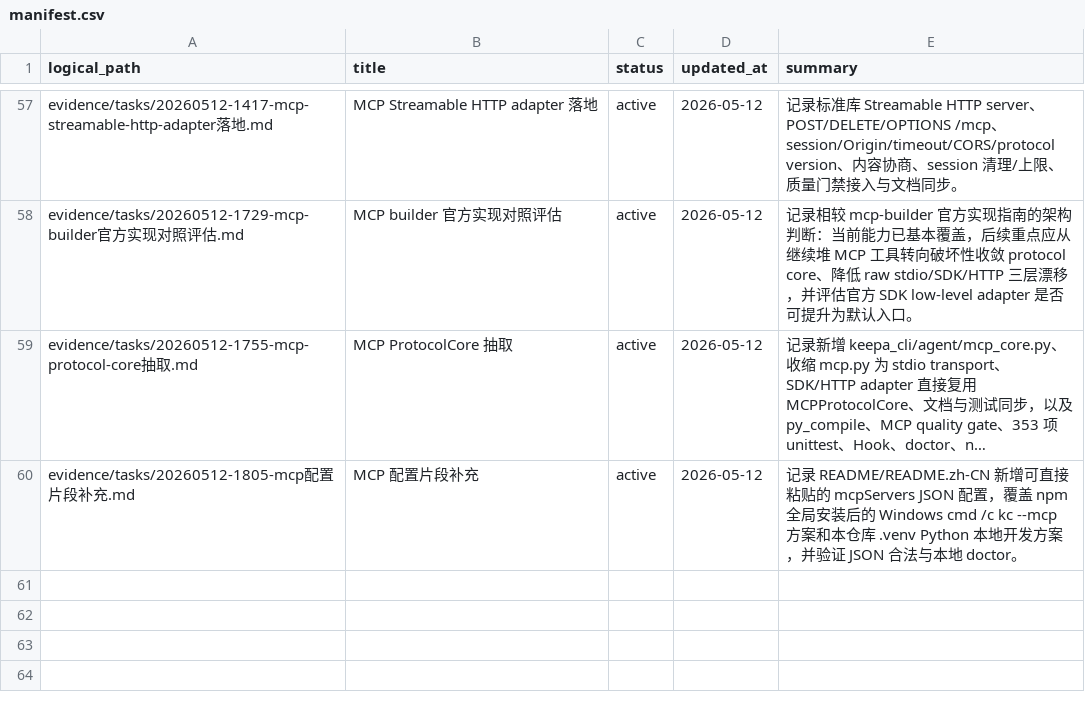
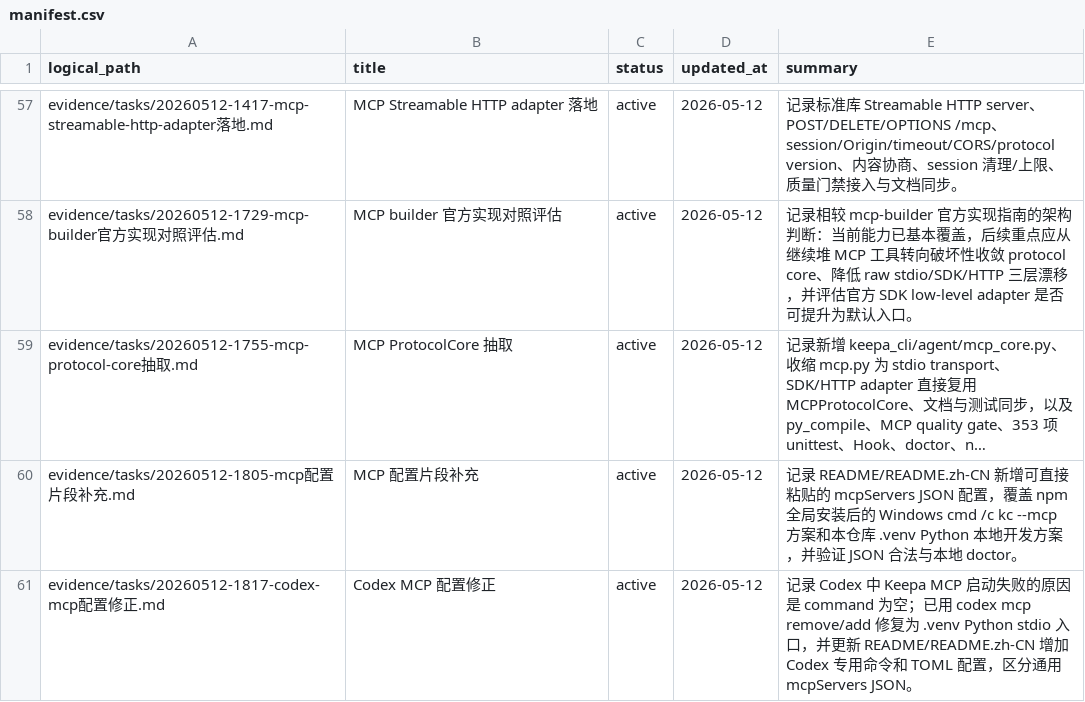
Before and after one commit to cuNuo/Keepa-cli, a CSV file: evidence/manifest.csv, drawn as a sheet; only a part is shown, gaps mark what is left out; long unchanged cells end in …; the diff names each change by its address in the sheet, - before the commit and + after, or states it on an @@ line.

Commit message:
修正 Codex MCP 配置说明

```diff
--- a/evidence/manifest.csv
+++ b/evidence/manifest.csv
+row 61: evidence/tasks/20260512-1817-codex-mcp配置修正.md | Codex MCP 配置修正 | active | 2026-05-12 | 记录 Codex 中 Keepa MCP 启动失败的原因是 command 为空；已用 codex mcp remove/add 修复为 .venv Python stdio 入口，并更新 README/README.zh-CN 增加 Codex 专用命令和 TOML 配置，区分通用 mcpServers JSON。
```
Also changed, not shown: 3 other files.
